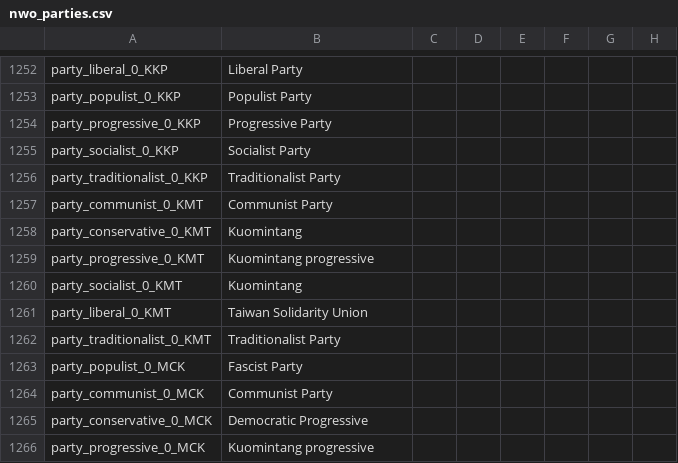
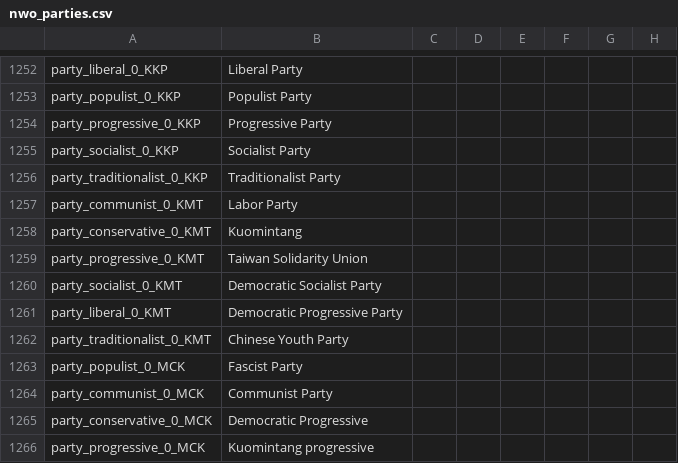
Before and after one commit to settintotrieste/Victoria-2-Cold-War-Enhancement-Mod-CWE, a CSV file: CWE/localisation/nwo_parties.csv, drawn as a sheet; only a part is shown, gaps mark what is left out; the diff names each change by its address in the sheet, - before the commit and + after, or states it on an @@ line.

```diff
--- a/CWE/localisation/nwo_parties.csv
+++ b/CWE/localisation/nwo_parties.csv
-B1257: Communist Party
+B1257: Labor Party
-B1259: Kuomintang progressive
+B1259: Taiwan Solidarity Union
-B1260: Kuomintang
+B1260: Democratic Socialist Party
-B1261: Taiwan Solidarity Union
+B1261: Democratic Progressive Party
-B1262: Traditionalist Party
+B1262: Chinese Youth Party
```
Also changed, not shown: CWE/localisation/Essential Localisation 2.csv, 14 other files.
